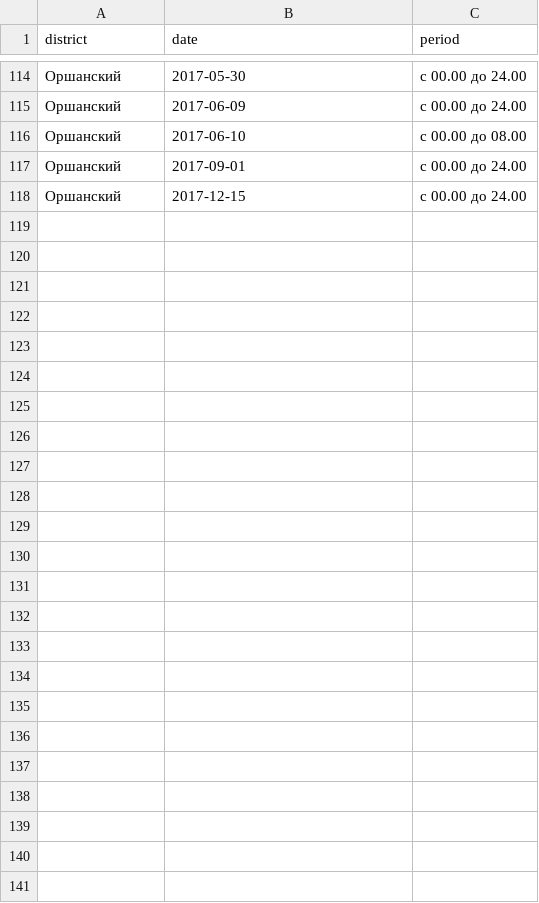
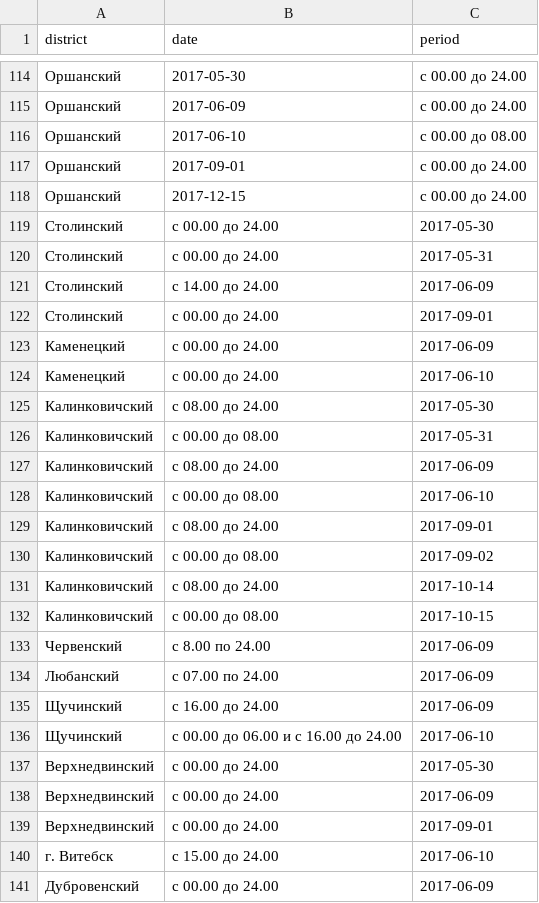
Before and after one commit to opendataby/alkogol, a CSV file: data/data.csv, drawn as a sheet; only a part is shown, gaps mark what is left out; the diff names each change by its address in the sheet, - before the commit and + after, or states it on an @@ line.

```diff
--- a/data/data.csv
+++ b/data/data.csv
+row 119: Столинский | с 00.00 до 24.00 | 2017-05-30
+row 120: Столинский | с 00.00 до 24.00 | 2017-05-31
+row 121: Столинский | с 14.00 до 24.00 | 2017-06-09
+row 122: Столинский | с 00.00 до 24.00 | 2017-09-01
+row 123: Каменецкий | с 00.00 до 24.00 | 2017-06-09
+row 124: Каменецкий | с 00.00 до 24.00 | 2017-06-10
+row 125: Калинковичский | с 08.00 до 24.00 | 2017-05-30
+row 126: Калинковичский | с 00.00 до 08.00 | 2017-05-31
+row 127: Калинковичский | с 08.00 до 24.00 | 2017-06-09
+row 128: Калинковичский | с 00.00 до 08.00 | 2017-06-10
+row 129: Калинковичский | с 08.00 до 24.00 | 2017-09-01
+row 130: Калинковичский | с 00.00 до 08.00 | 2017-09-02
+row 131: Калинковичский | с 08.00 до 24.00 | 2017-10-14
+row 132: Калинковичский | с 00.00 до 08.00 | 2017-10-15
+row 133: Червенский | с 8.00 по 24.00 | 2017-06-09
+row 134: Любанский | с 07.00 по 24.00 | 2017-06-09
+row 135: Щучинский | с 16.00 до 24.00 | 2017-06-09
+row 136: Щучинский | с 00.00 до 06.00 и с 16.00 до 24.00 | 2017-06-10
+row 137: Верхнедвинский | с 00.00 до 24.00 | 2017-05-30
+row 138: Верхнедвинский | с 00.00 до 24.00 | 2017-06-09
+row 139: Верхнедвинский | с 00.00 до 24.00 | 2017-09-01
+row 140: г. Витебск | с 15.00 до 24.00 | 2017-06-10
+row 141: Дубровенский | с 00.00 до 24.00 | 2017-06-09
```
Also changed, not shown: 6 other files.
